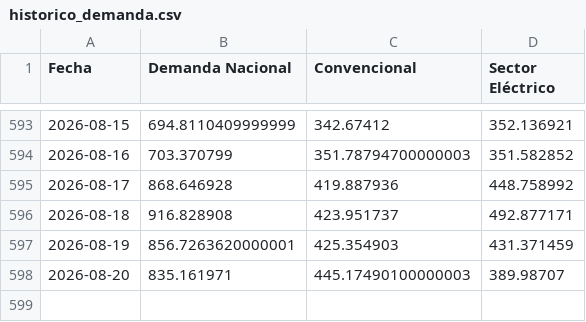
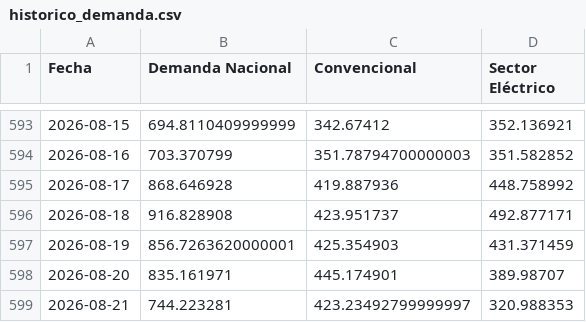
Before and after one commit to javiglejun/EnagasFollowUp, a CSV file: historico_demanda.csv, drawn as a sheet; only a part is shown, gaps mark what is left out.

```diff
--- a/historico_demanda.csv
+++ b/historico_demanda.csv
@@ -597,2 +597,3 @@
 2026-08-19,856.7263620000001,425.354903,431.371459
-2026-08-20,835.161971,445.17490100000003,389.98707
+2026-08-20,835.161971,445.174901,389.98707
+2026-08-21,744.223281,423.23492799999997,320.988353
```
Also changed, not shown: 1 other file.
